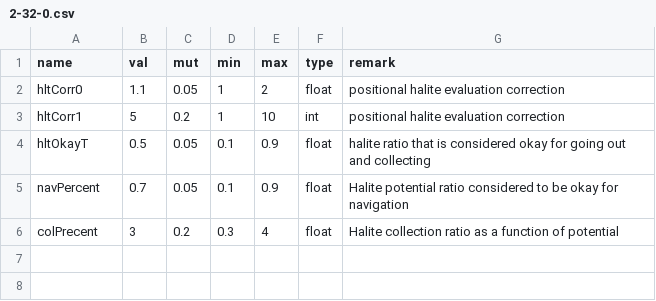
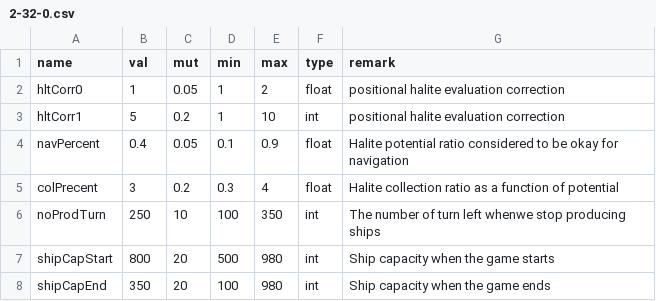
Before and after one commit to ssantichaivekin/halite3, a CSV file: csv/2-32-0.csv, drawn as a sheet.

```diff
--- a/csv/2-32-0.csv
+++ b/csv/2-32-0.csv
@@ -1,6 +1,8 @@
 name,val,mut,min,max,type,remark
-hltCorr0,1.1,0.05,1,2,float,positional halite evaluation correction
+hltCorr0,1,0.05,1,2,float,positional halite evaluation correction
 hltCorr1,5,0.2,1,10,int,positional halite evaluation correction
-hltOkayT,0.5,0.05,0.1,0.9,float,halite ratio that is considered okay for going out and collecting
-navPercent,0.7,0.05,0.1,0.9,float,Halite potential ratio considered to be okay for navigation
+navPercent,0.4,0.05,0.1,0.9,float,Halite potential ratio considered to be okay for navigation
 colPrecent,3,0.2,0.3,4,float,Halite collection ratio as a function of potential
+noProdTurn,250,10,100,350,int,The number of turn left whenwe stop producing ships
+shipCapStart,800,20,500,980,int,Ship capacity when the game starts
+shipCapEnd,350,20,100,980,int,Ship capacity when the game ends
```
Also changed, not shown: csv-sample.csv, csv/2-32-1.csv, 37 other files.
